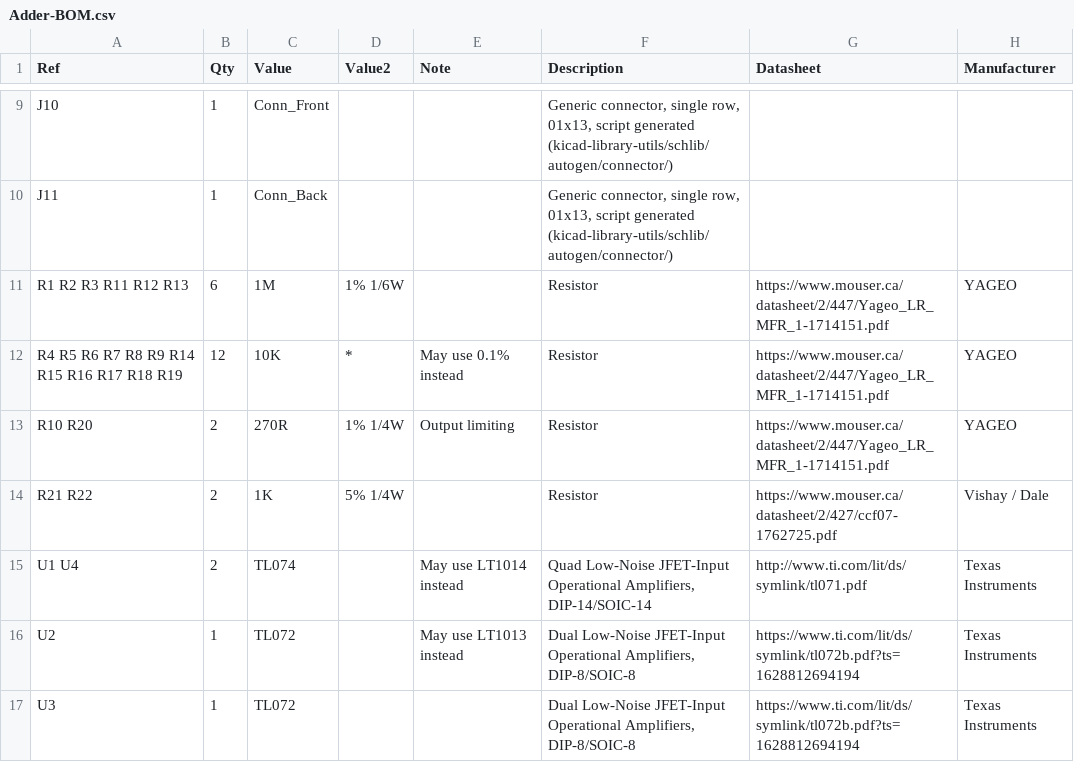
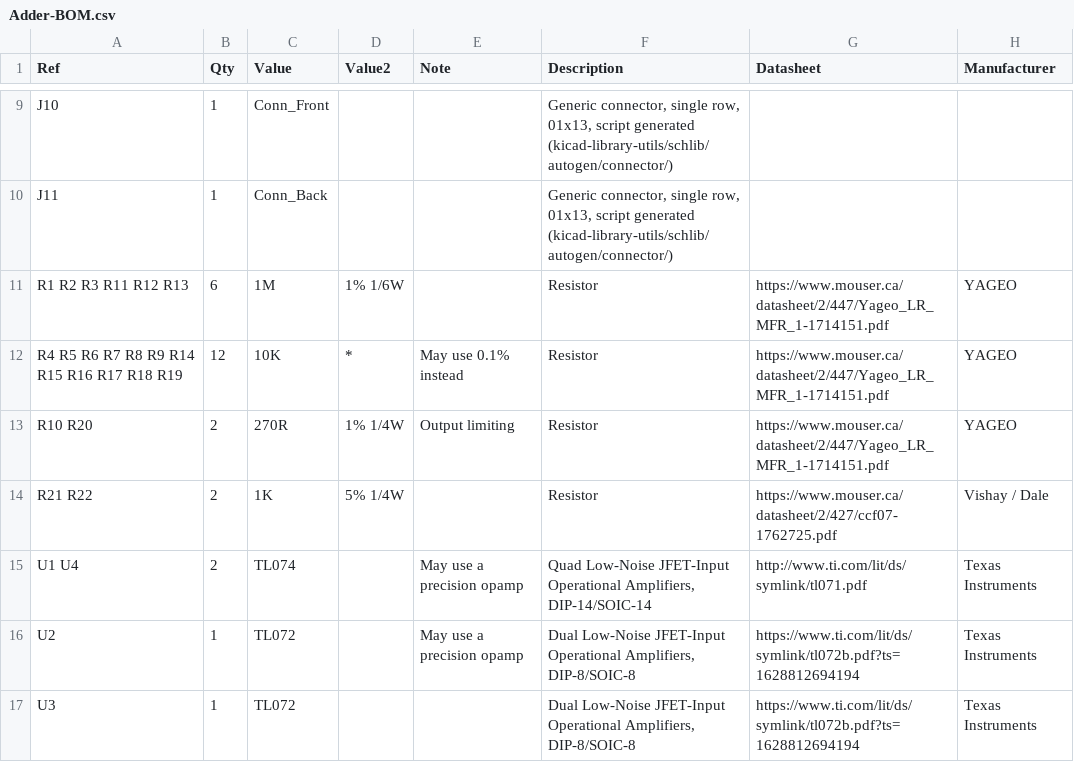
Before and after one commit to Len42/Synth, a CSV file: modules/Adder/Adder-BOM.csv, drawn as a sheet; only a part is shown, gaps mark what is left out; the diff names each change by its address in the sheet, - before the commit and + after, or states it on an @@ line.

Commit message:
Adder: Change the design to use regular-precision components by default

```diff
--- a/modules/Adder/Adder-BOM.csv
+++ b/modules/Adder/Adder-BOM.csv
-E15 (Note): May use LT1014 instead
+E15 (Note): May use a precision opamp
-E16 (Note): May use LT1013 instead
+E16 (Note): May use a precision opamp
```
Also changed, not shown: 3 other files.
